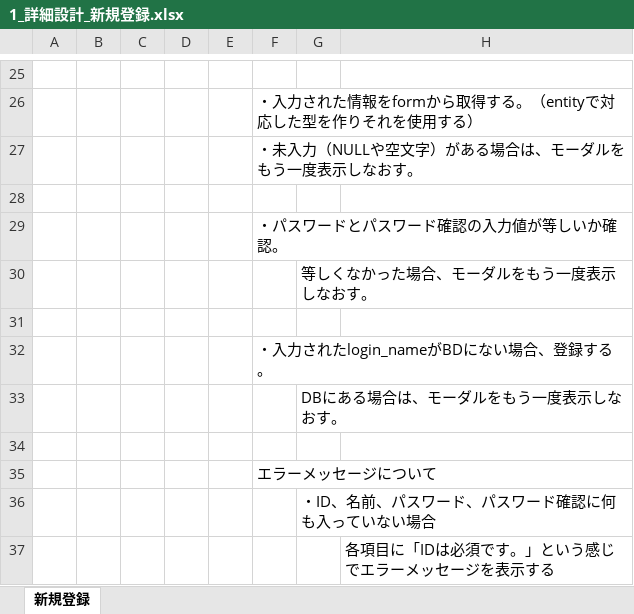
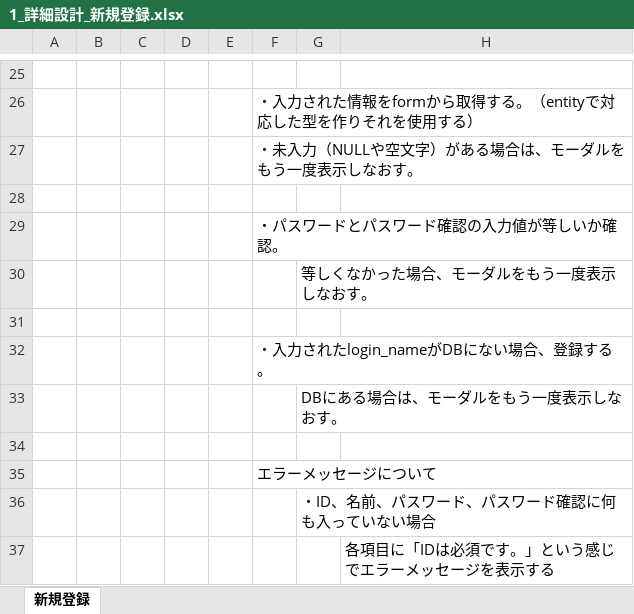
Before and after one commit to 21nakamayuuta/D-group, an Excel workbook: 成果物/30_詳細設計/1_詳細設計_新規登録.xlsx, sheet 新規登録, drawn as a sheet; only a part is shown, gaps mark what is left out; values as stored, in another font and other column widths than the file's, no borders; the diff names each change by its address in the sheet, - before the commit and + after, or states it on an @@ line.

```diff
--- a/成果物/30_詳細設計/1_詳細設計_新規登録.xlsx (sheet 新規登録)
+++ b/成果物/30_詳細設計/1_詳細設計_新規登録.xlsx (sheet 新規登録)
-F32: ・入力されたlogin_nameがBDにない場合、登録する。
+F32: ・入力されたlogin_nameがDBにない場合、登録する。
```
Also changed, not shown: グループ開発スケジュール.xlsx, 成果物/30_詳細設計/5_詳細設計_カテゴリ検索.xlsx, 7 other files.
